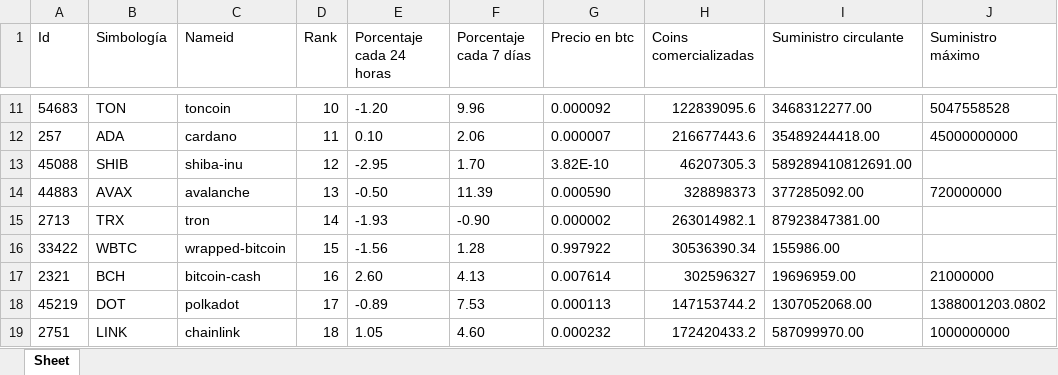
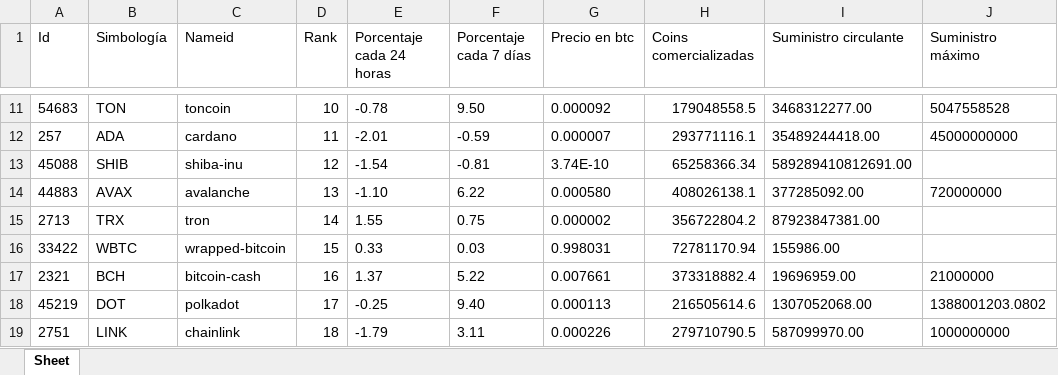
Before and after one commit to Alondra-CGzz/Criptos, an Excel workbook: ReportesDeConsultaApi/datos_de_monedas.xlsx, sheet Sheet, drawn as a sheet; only a part is shown, gaps mark what is left out; values as stored, in another font and other column widths than the file's, no borders; the diff covers the shown part only; the diff names each change by its address in the sheet, - before the commit and + after, or states it on an @@ line.

```diff
--- a/ReportesDeConsultaApi/datos_de_monedas.xlsx (sheet Sheet)
+++ b/ReportesDeConsultaApi/datos_de_monedas.xlsx (sheet Sheet)
-E11 (Porcentaje cada 24 horas): -1.20
+E11 (Porcentaje cada 24 horas): -0.78
-F11 (Porcentaje cada 7 días): 9.96
+F11 (Porcentaje cada 7 días): 9.50
-H11 (Coins comercializadas): 122839095.6
+H11 (Coins comercializadas): 179048558.5
-E12 (Porcentaje cada 24 horas): 0.10
+E12 (Porcentaje cada 24 horas): -2.01
-F12 (Porcentaje cada 7 días): 2.06
+F12 (Porcentaje cada 7 días): -0.59
-H12 (Coins comercializadas): 216677443.6
+H12 (Coins comercializadas): 293771116.1
-E13 (Porcentaje cada 24 horas): -2.95
+E13 (Porcentaje cada 24 horas): -1.54
-F13 (Porcentaje cada 7 días): 1.70
+F13 (Porcentaje cada 7 días): -0.81
-G13 (Precio en btc): 3.82E-10
+G13 (Precio en btc): 3.74E-10
-H13 (Coins comercializadas): 46207305.3
+H13 (Coins comercializadas): 65258366.34
-E14 (Porcentaje cada 24 horas): -0.50
+E14 (Porcentaje cada 24 horas): -1.10
-F14 (Porcentaje cada 7 días): 11.39
+F14 (Porcentaje cada 7 días): 6.22
-G14 (Precio en btc): 0.000590
+G14 (Precio en btc): 0.000580
-H14 (Coins comercializadas): 328898373
+H14 (Coins comercializadas): 408026138.1
-E15 (Porcentaje cada 24 horas): -1.93
+E15 (Porcentaje cada 24 horas): 1.55
-F15 (Porcentaje cada 7 días): -0.90
+F15 (Porcentaje cada 7 días): 0.75
-H15 (Coins comercializadas): 263014982.1
+H15 (Coins comercializadas): 356722804.2
-E16 (Porcentaje cada 24 horas): -1.56
+E16 (Porcentaje cada 24 horas): 0.33
-F16 (Porcentaje cada 7 días): 1.28
+F16 (Porcentaje cada 7 días): 0.03
-G16 (Precio en btc): 0.997922
+G16 (Precio en btc): 0.998031
-H16 (Coins comercializadas): 30536390.34
+H16 (Coins comercializadas): 72781170.94
-E17 (Porcentaje cada 24 horas): 2.60
+E17 (Porcentaje cada 24 horas): 1.37
-F17 (Porcentaje cada 7 días): 4.13
+F17 (Porcentaje cada 7 días): 5.22
-G17 (Precio en btc): 0.007614
+G17 (Precio en btc): 0.007661
-H17 (Coins comercializadas): 302596327
+H17 (Coins comercializadas): 373318882.4
-E18 (Porcentaje cada 24 horas): -0.89
+E18 (Porcentaje cada 24 horas): -0.25
-F18 (Porcentaje cada 7 días): 7.53
+F18 (Porcentaje cada 7 días): 9.40
-H18 (Coins comercializadas): 147153744.2
+H18 (Coins comercializadas): 216505614.6
-E19 (Porcentaje cada 24 horas): 1.05
+E19 (Porcentaje cada 24 horas): -1.79
-F19 (Porcentaje cada 7 días): 4.60
+F19 (Porcentaje cada 7 días): 3.11
-G19 (Precio en btc): 0.000232
+G19 (Precio en btc): 0.000226
-H19 (Coins comercializadas): 172420433.2
+H19 (Coins comercializadas): 279710790.5
```
Also changed, not shown: 2 added rows, 13 removed rows and 79 edited cells elsewhere in this sheet, 7 other files.
